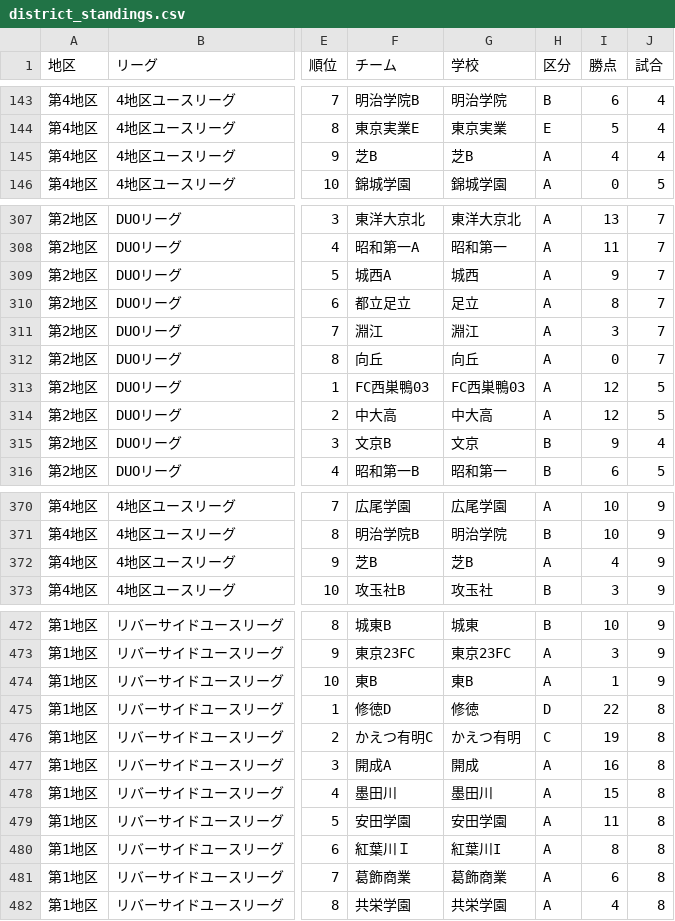
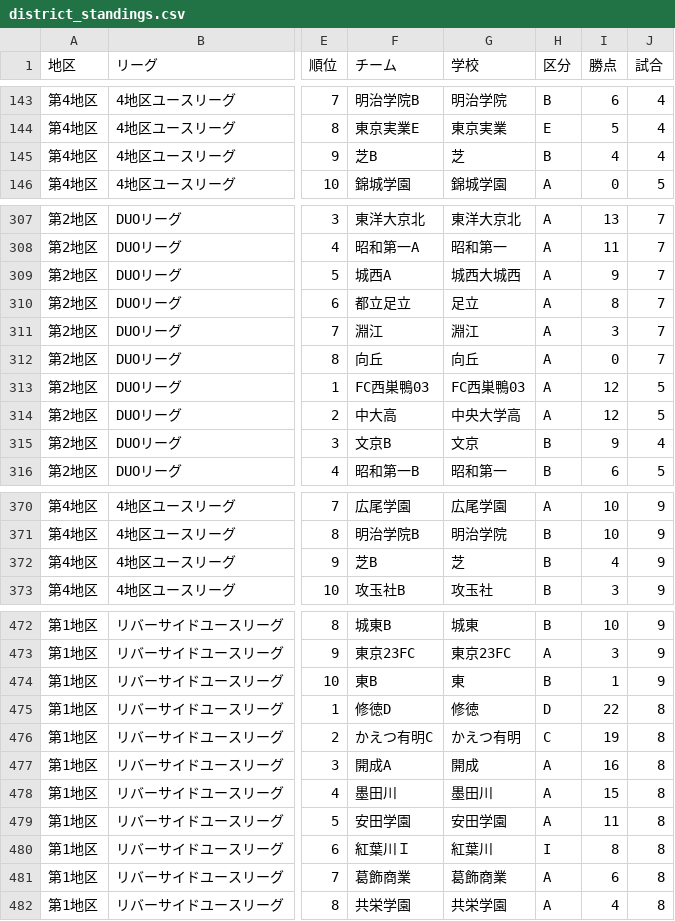
Before and after one commit to shnbtkhr/tokyo-soccer-brackets, a CSV file: data/leagues/district_standings.csv, drawn as a sheet; only a part is shown, gaps mark what is left out; the diff covers the shown part only; the diff names each change by its address in the sheet, - before the commit and + after, or states it on an @@ line.

```diff
--- a/data/leagues/district_standings.csv
+++ b/data/leagues/district_standings.csv
-G145 (学校): 芝B
+G145 (学校): 芝
-H145 (区分): A
+H145 (区分): B
-G309 (学校): 城西
+G309 (学校): 城西大城西
-G314 (学校): 中大高
+G314 (学校): 中央大学高
-G372 (学校): 芝B
+G372 (学校): 芝
-H372 (区分): A
+H372 (区分): B
-G474 (学校): 東B
+G474 (学校): 東
-H474 (区分): A
+H474 (区分): B
-G480 (学校): 紅葉川I
+G480 (学校): 紅葉川
-H480 (区分): A
+H480 (区分): I
```
Also changed, not shown: 39 edited cells elsewhere in this file, data/leagues/district_matches.csv, 2 other files.
